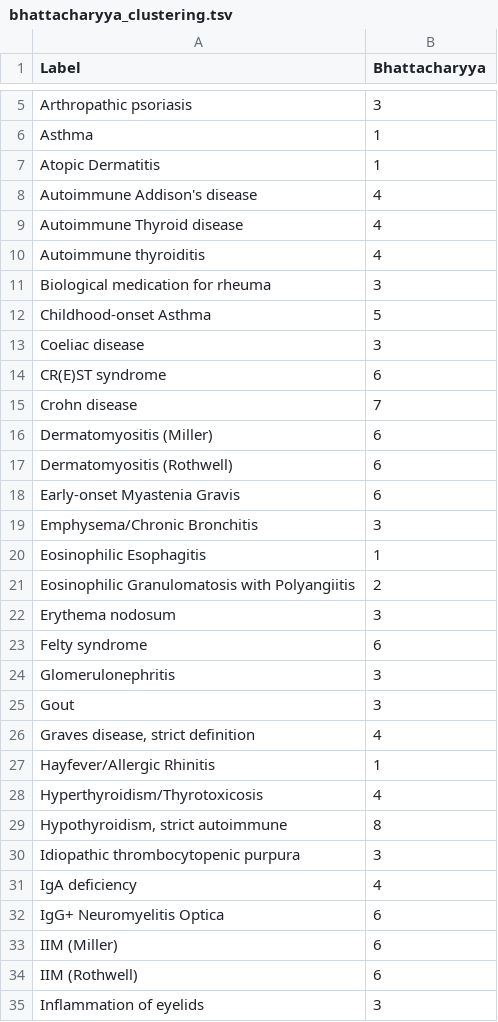
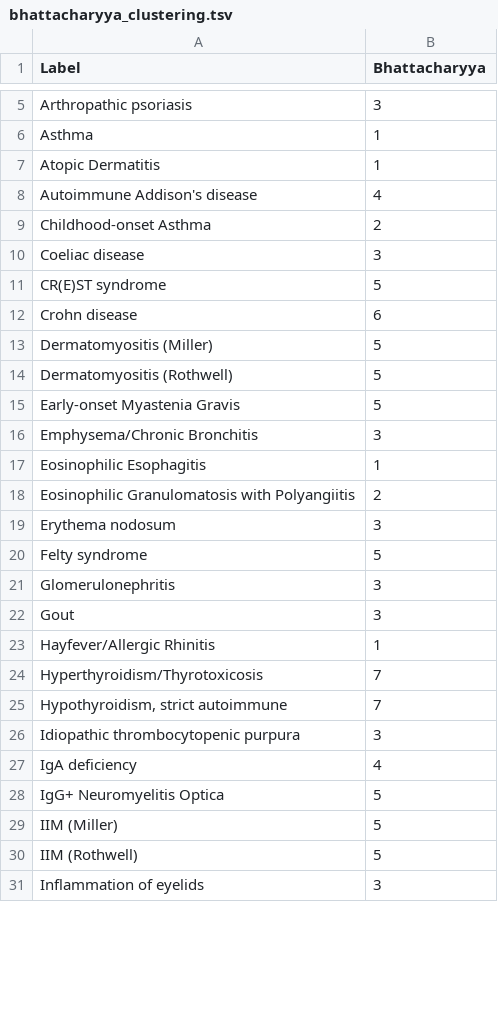
Before and after one commit to GRealesM/myositis-IMD, a TSV file: data/bhattacharyya_clustering.tsv, drawn as a sheet; only a part is shown, gaps mark what is left out; the diff covers the shown part only.

```diff
--- a/data/bhattacharyya_clustering.tsv
+++ b/data/bhattacharyya_clustering.tsv
@@ -8,12 +8,9 @@ Atopic Dermatitis	1
 Autoimmune Addison's disease	4
-Autoimmune Thyroid disease	4
-Autoimmune thyroiditis	4
-Biological medication for rheuma	3
-Childhood-onset Asthma	5
+Childhood-onset Asthma	2
 Coeliac disease	3
-CR(E)ST syndrome	6
-Crohn disease	7
-Dermatomyositis (Miller)	6
-Dermatomyositis (Rothwell)	6
-Early-onset Myastenia Gravis	6
+CR(E)ST syndrome	5
+Crohn disease	6
+Dermatomyositis (Miller)	5
+Dermatomyositis (Rothwell)	5
+Early-onset Myastenia Gravis	5
 Emphysema/Chronic Bronchitis	3
@@ -22,14 +19,13 @@ Eosinophilic Granulomatosis with Polyangiitis	2
 Erythema nodosum	3
-Felty syndrome	6
+Felty syndrome	5
 Glomerulonephritis	3
 Gout	3
-Graves disease, strict definition	4
 Hayfever/Allergic Rhinitis	1
-Hyperthyroidism/Thyrotoxicosis	4
-Hypothyroidism, strict autoimmune	8
+Hyperthyroidism/Thyrotoxicosis	7
+Hypothyroidism, strict autoimmune	7
 Idiopathic thrombocytopenic purpura	3
 IgA deficiency	4
-IgG+ Neuromyelitis Optica	6
-IIM (Miller)	6
-IIM (Rothwell)	6
+IgG+ Neuromyelitis Optica	5
+IIM (Miller)	5
+IIM (Rothwell)	5
 Inflammation of eyelids	3
```
Also changed, not shown: 20 edited cells elsewhere in this file, 55 other files.
